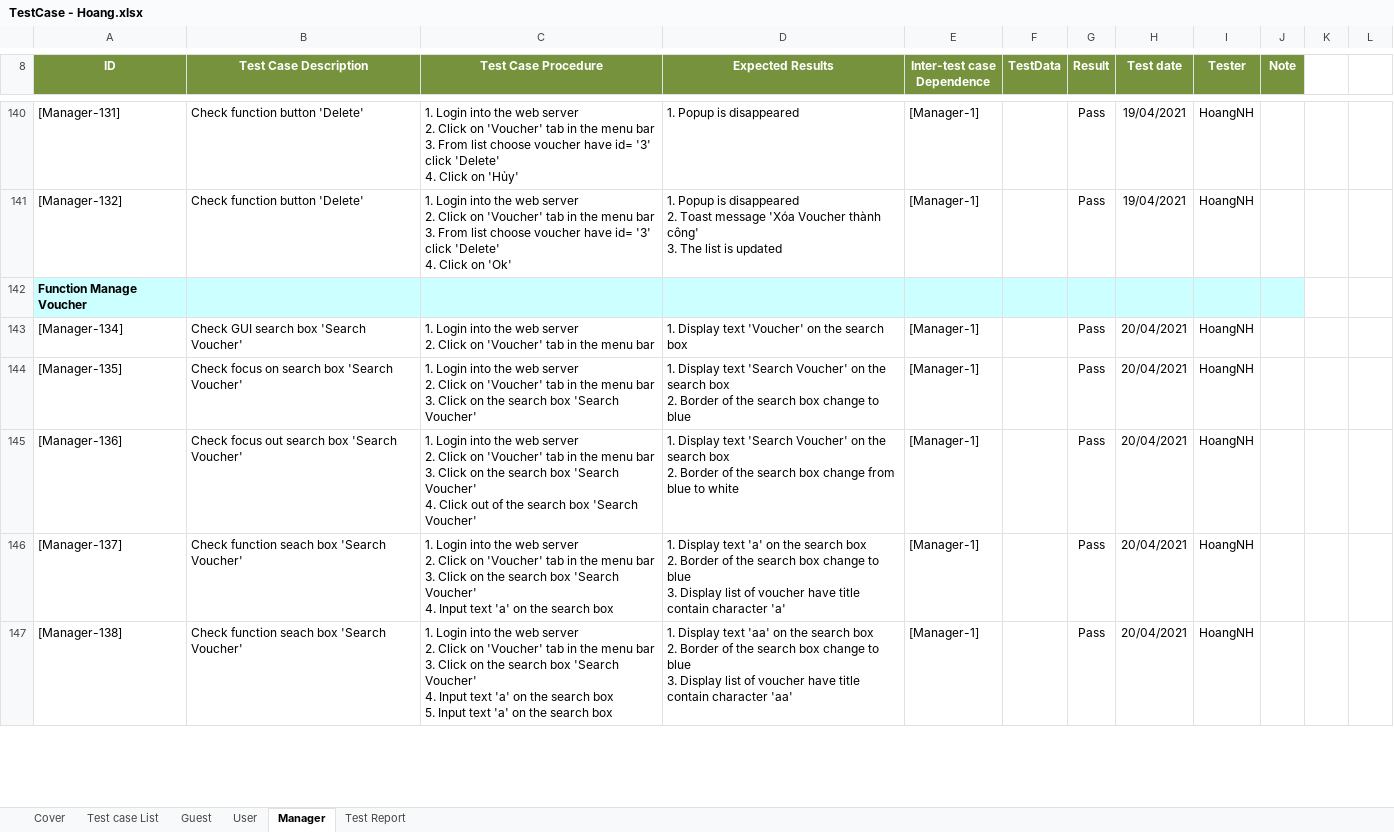
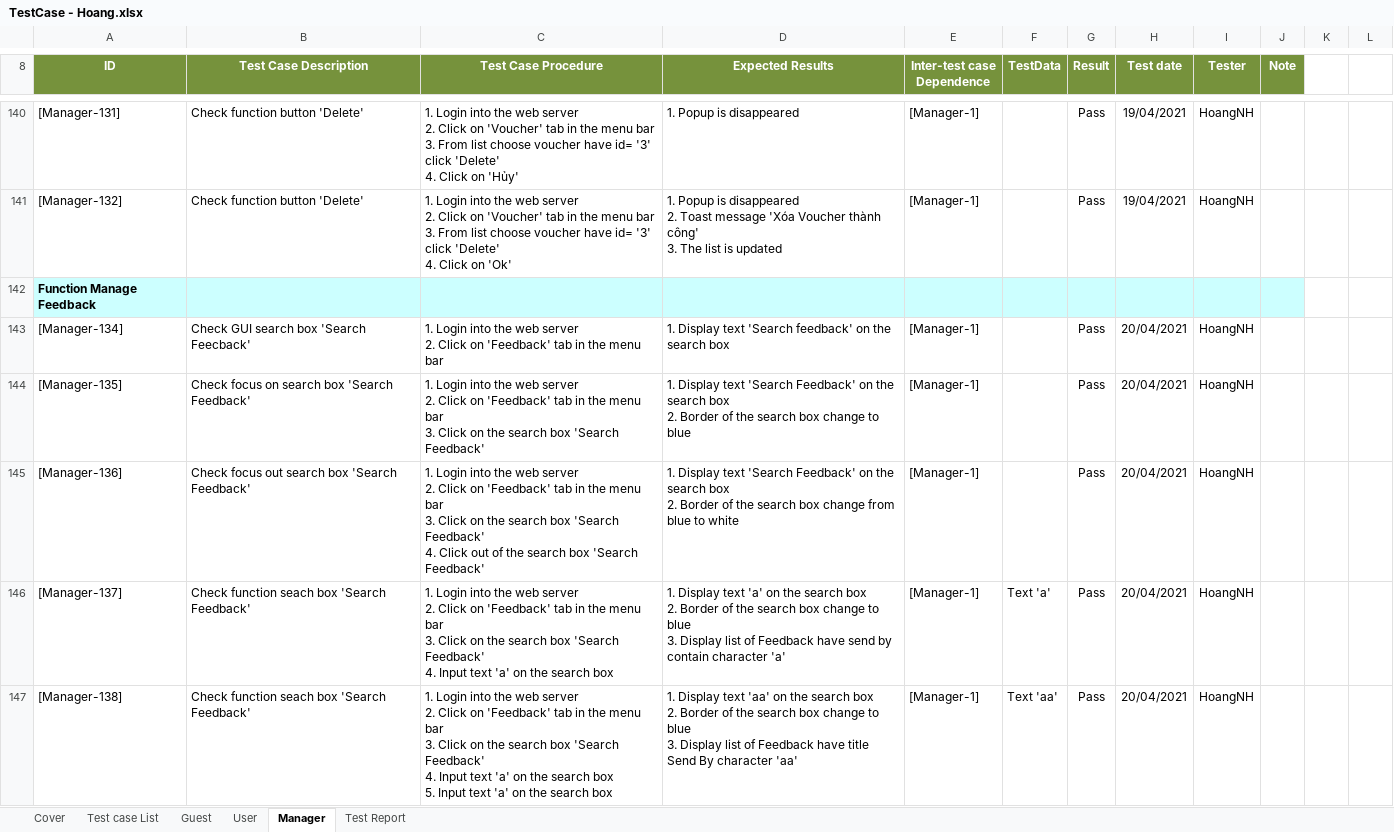
Before and after one commit to TrellixVulnTeam/Capstone_LMAN, an Excel workbook: 3. Users/HoangNHHE130395/Testing/TestCase - Hoang.xlsx, sheet Manager, drawn as a sheet; only a part is shown, gaps mark what is left out; values as stored, in another font and other column widths than the file's, no borders; charts and pictures not drawn; ↵ is a line break in a cell; the diff covers the shown part only; the diff names each change by its address in the sheet, - before the commit and + after, or states it on an @@ line.

Commit message:
HoangNH - Update test case manager Manage Feedback

```diff
--- a/3. Users/HoangNHHE130395/Testing/TestCase - Hoang.xlsx (sheet Manager)
+++ b/3. Users/HoangNHHE130395/Testing/TestCase - Hoang.xlsx (sheet Manager)
-A142 (ID): Function Manage Voucher
+A142 (ID): Function Manage Feedback
-B143 (Test Case Description): Check GUI search box 'Search Voucher'
+B143 (Test Case Description): Check GUI search box 'Search Feecback'
-C143 (Test Case Procedure): …Click on 'Voucher' tab in…
+C143 (Test Case Procedure): …Click on 'Feedback' tab in…
-D143 (Expected Results): …Display text 'Voucher' on the…
+D143 (Expected Results): …Display text 'Search feedback' on the…
-B144 (Test Case Description): Check focus on search box 'Search Voucher'
+B144 (Test Case Description): Check focus on search box 'Search Feedback'
-C144 (Test Case Procedure): …Click on 'Voucher' tab in the menu bar ↵ 3. Click on the search box 'Search Voucher'
+C144 (Test Case Procedure): …Click on 'Feedback' tab in the menu bar ↵ 3. Click on the search box 'Search Feedback'
-D144 (Expected Results): …text 'Search Voucher' on the…
+D144 (Expected Results): …text 'Search Feedback' on the…
-B145 (Test Case Description): Check focus out search box 'Search Voucher'
+B145 (Test Case Description): Check focus out search box 'Search Feedback'
-C145 (Test Case Procedure): …Click on 'Voucher' tab in the menu bar ↵ 3. Click on the search box 'Search Voucher' ↵ 4. Click out of the search box 'Search Voucher'
+C145 (Test Case Procedure): …Click on 'Feedback' tab in the menu bar ↵ 3. Click on the search box 'Search Feedback' ↵ 4. Click out of the search box 'Search Feedback'
-D145 (Expected Results): …text 'Search Voucher' on the…
+D145 (Expected Results): …text 'Search Feedback' on the…
-B146:B147 (Test Case Description): Check function seach box 'Search Voucher'
+B146:B147 (Test Case Description): Check function seach box 'Search Feedback'
-C146 (Test Case Procedure): …Click on 'Voucher' tab in the menu bar ↵ 3. Click on the search box 'Search Voucher' ↵ 4. Input…
+C146 (Test Case Procedure): …Click on 'Feedback' tab in the menu bar ↵ 3. Click on the search box 'Search Feedback' ↵ 4. Input…
-D146 (Expected Results): …list of voucher have title contain character…
+D146 (Expected Results): …list of Feedback have send by contain character…
-F146 (TestData): (empty)
+F146 (TestData): Text 'a'
-C147 (Test Case Procedure): …Click on 'Voucher' tab in the menu bar ↵ 3. Click on the search box 'Search Voucher' ↵ 4. Input…
+C147 (Test Case Procedure): …Click on 'Feedback' tab in the menu bar ↵ 3. Click on the search box 'Search Feedback' ↵ 4. Input…
-D147 (Expected Results): …list of voucher have title contain character 'aa'
+D147 (Expected Results): …list of Feedback have title Send By character 'aa'
-F147 (TestData): (empty)
+F147 (TestData): Text 'aa'
```
Also changed, not shown: 1 added row, 12 removed rows and 41 edited cells elsewhere in this sheet.
